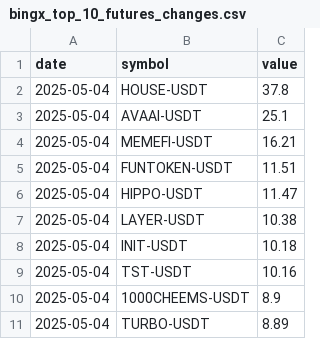
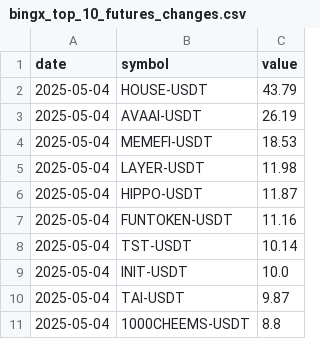
Before and after one commit to Ledrec/Bot, a CSV file: bingx_top_10_futures_changes.csv, drawn as a sheet.

```diff
--- a/bingx_top_10_futures_changes.csv
+++ b/bingx_top_10_futures_changes.csv
@@ -1,11 +1,11 @@
 date,symbol,value
-2025-05-04,HOUSE-USDT,37.8
-2025-05-04,AVAAI-USDT,25.1
-2025-05-04,MEMEFI-USDT,16.21
-2025-05-04,FUNTOKEN-USDT,11.51
-2025-05-04,HIPPO-USDT,11.47
-2025-05-04,LAYER-USDT,10.38
-2025-05-04,INIT-USDT,10.18
-2025-05-04,TST-USDT,10.16
-2025-05-04,1000CHEEMS-USDT,8.9
-2025-05-04,TURBO-USDT,8.89
+2025-05-04,HOUSE-USDT,43.79
+2025-05-04,AVAAI-USDT,26.19
+2025-05-04,MEMEFI-USDT,18.53
+2025-05-04,LAYER-USDT,11.98
+2025-05-04,HIPPO-USDT,11.87
+2025-05-04,FUNTOKEN-USDT,11.16
+2025-05-04,TST-USDT,10.14
+2025-05-04,INIT-USDT,10.0
+2025-05-04,TAI-USDT,9.87
+2025-05-04,1000CHEEMS-USDT,8.8
```
